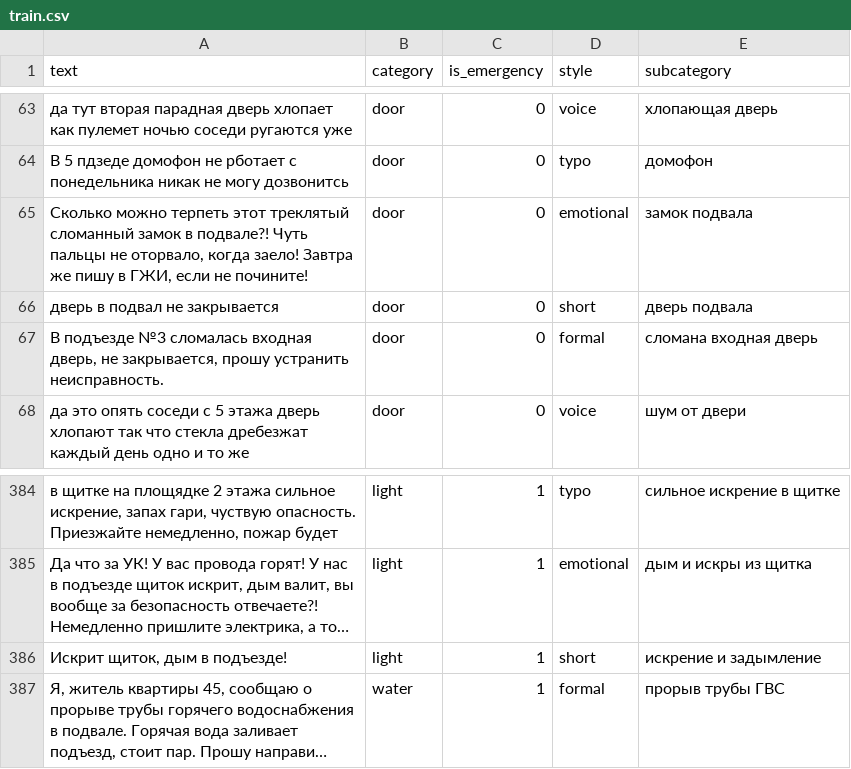
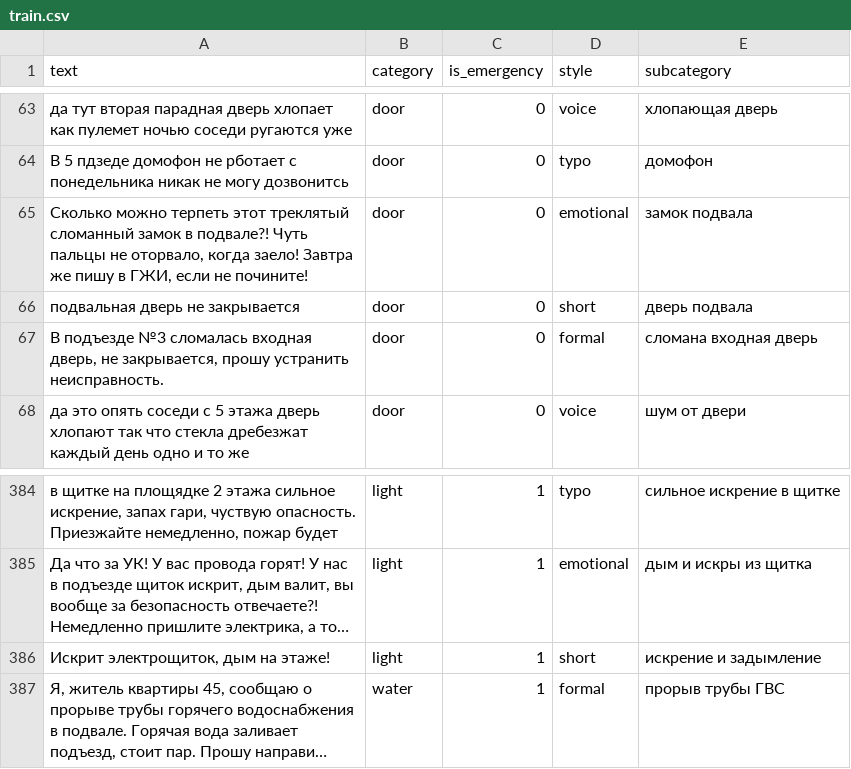
Before and after one commit to laughinme/hackathon-max, a CSV file: ml/dataset/data/train.csv, drawn as a sheet; only a part is shown, gaps mark what is left out; long unchanged cells end in …; the diff names each change by its address in the sheet, - before the commit and + after, or states it on an @@ line.

Commit message:
fix(ml): fixed data intersection, removed dataset template

```diff
--- a/ml/dataset/data/train.csv
+++ b/ml/dataset/data/train.csv
-A66 (text): дверь в подвал не закрывается
+A66 (text): подвальная дверь не закрывается
-A386 (text): Искрит щиток, дым в подъезде!
+A386 (text): Искрит электрощиток, дым на этаже!
```
Also changed, not shown: 2 other files.
